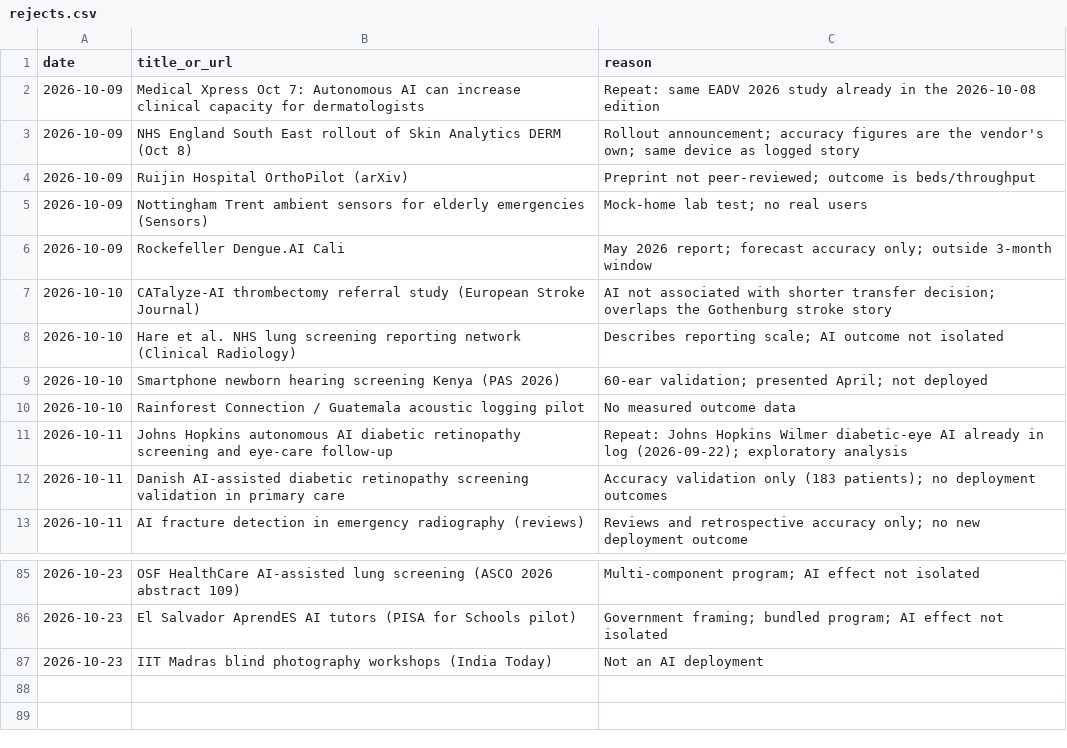
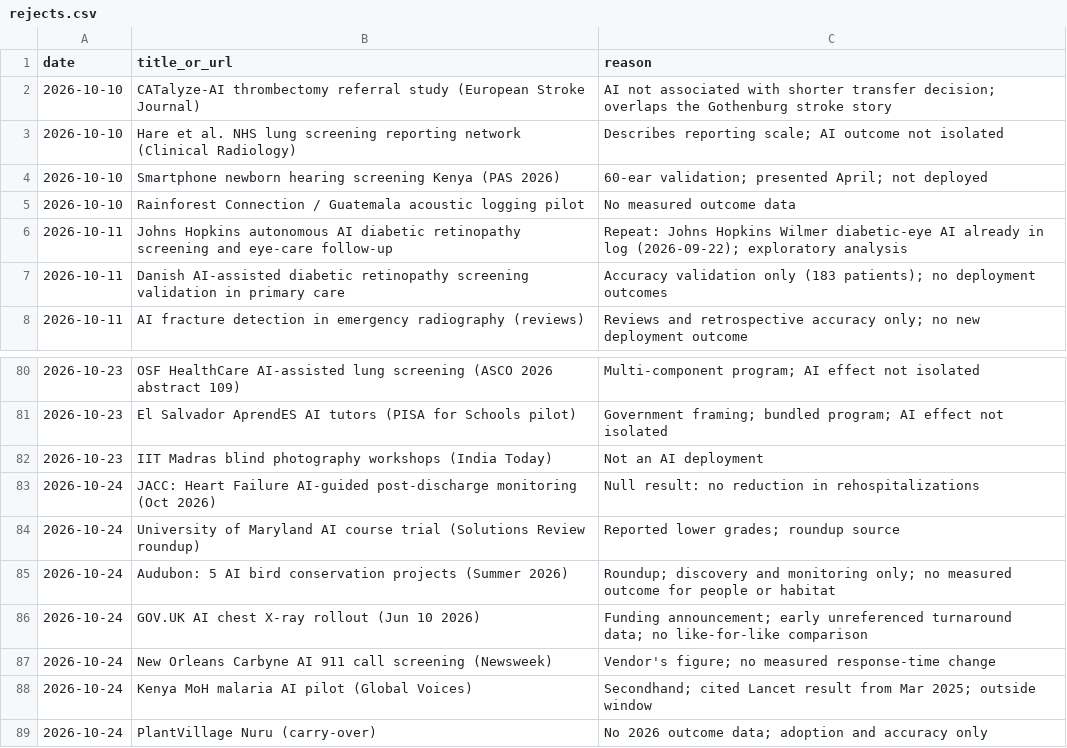
Before and after one commit to AviMaderer/AI-the-Good, a CSV file: data/rejects.csv, drawn as a sheet; only a part is shown, gaps mark what is left out.

```diff
--- a/data/rejects.csv
+++ b/data/rejects.csv
@@ -1,7 +1,2 @@
 date,title_or_url,reason
-2026-10-09,Medical Xpress Oct 7: Autonomous AI can increase clinical capacity for dermatologists,Repeat: same EADV 2026 study already in the 2026-10-08 edition
-2026-10-09,NHS England South East rollout of Skin Analytics DERM (Oct 8),Rollout announcement; accuracy figures are the vendor's own; same device as logged story
-2026-10-09,Ruijin Hospital OrthoPilot (arXiv),Preprint not peer-reviewed; outcome is beds/throughput
-2026-10-09,Nottingham Trent ambient sensors for elderly emergencies (Sensors),Mock-home lab test; no real users
-2026-10-09,Rockefeller Dengue.AI Cali,May 2026 report; forecast accuracy only; outside 3-month window
 2026-10-10,CATalyze-AI thrombectomy referral study (European Stroke Journal),AI not associated with shorter transfer decision; overlaps the Gothenburg stroke story
@@ -87 +82,8 @@ date,title_or_url,reason
 2026-10-23,IIT Madras blind photography workshops (India Today),Not an AI deployment
+2026-10-24,JACC: Heart Failure AI-guided post-discharge monitoring (Oct 2026),Null result: no reduction in rehospitalizations
+2026-10-24,University of Maryland AI course trial (Solutions Review roundup),Reported lower grades; roundup source
+2026-10-24,Audubon: 5 AI bird conservation projects (Summer 2026),Roundup; discovery and monitoring only; no measured outcome for people or habitat
+2026-10-24,GOV.UK AI chest X-ray rollout (Jun 10 2026),Funding announcement; early unreferenced turnaround data; no like-for-like comparison
+2026-10-24,New Orleans Carbyne AI 911 call screening (Newsweek),Vendor's figure; no measured response-time change
+2026-10-24,Kenya MoH malaria AI pilot (Global Voices),Secondhand; cited Lancet result from Mar 2025; outside window
+2026-10-24,PlantVillage Nuru (carry-over),No 2026 outcome data; adoption and accuracy only
```
